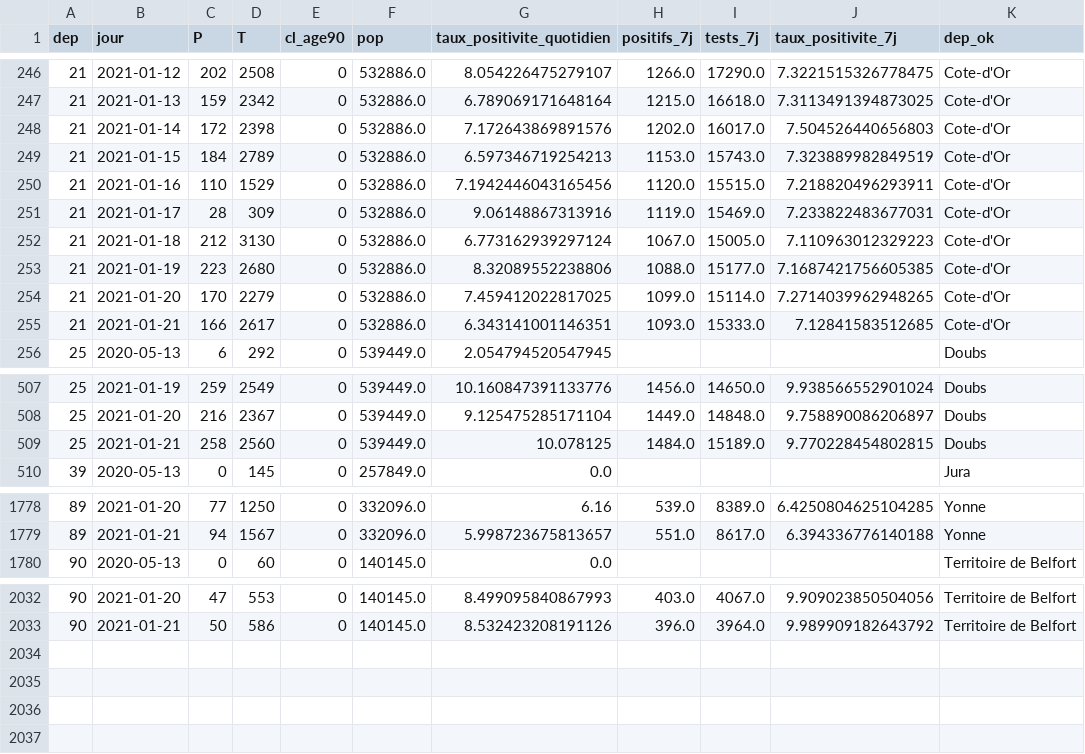
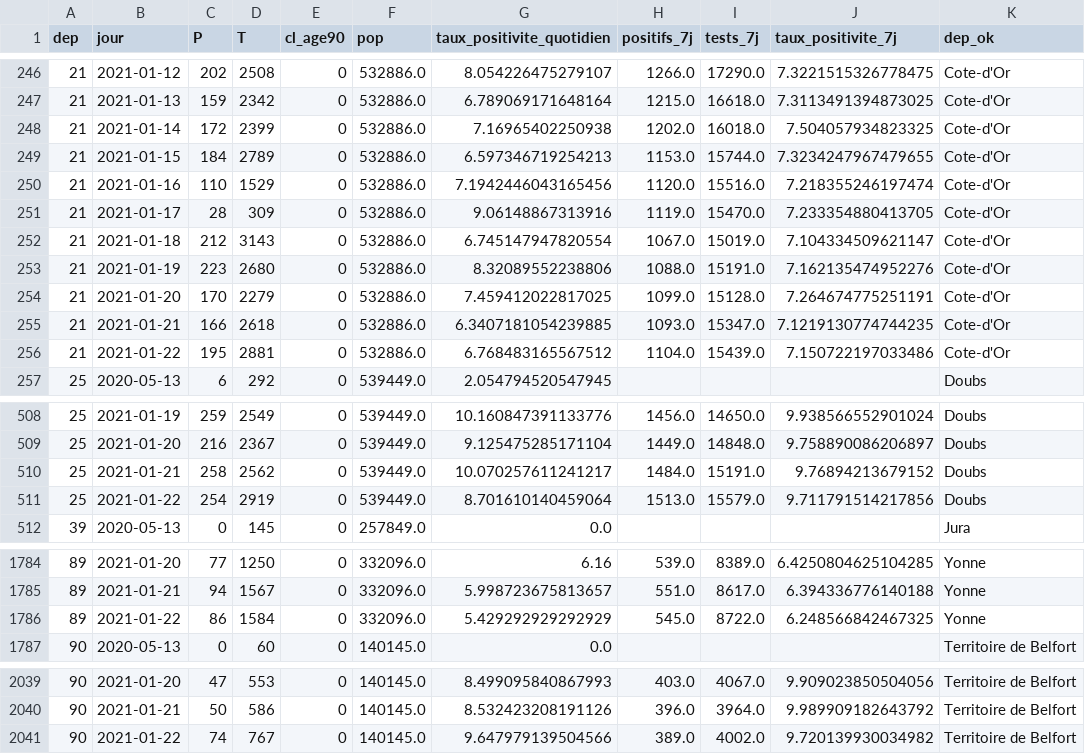
Before and after one commit to mattifaye/covid19bfc, a CSV file: dep_positivite7j.csv, drawn as a sheet; only a part is shown, gaps mark what is left out; the diff covers the shown part only.

```diff
--- a/dep_positivite7j.csv
+++ b/dep_positivite7j.csv
@@ -247,10 +247,11 @@ dep,jour,P,T,cl_age90,pop,taux_positivite_quotidien,positifs_7j,tests_7j,taux_po
 21,2021-01-13,159,2342,0,532886.0,6.789069171648164,1215.0,16618.0,7.3113491394873025,Cote-d'Or
-21,2021-01-14,172,2398,0,532886.0,7.172643869891576,1202.0,16017.0,7.504526440656803,Cote-d'Or
-21,2021-01-15,184,2789,0,532886.0,6.597346719254213,1153.0,15743.0,7.323889982849519,Cote-d'Or
-21,2021-01-16,110,1529,0,532886.0,7.1942446043165456,1120.0,15515.0,7.218820496293911,Cote-d'Or
-21,2021-01-17,28,309,0,532886.0,9.06148867313916,1119.0,15469.0,7.233822483677031,Cote-d'Or
-21,2021-01-18,212,3130,0,532886.0,6.773162939297124,1067.0,15005.0,7.110963012329223,Cote-d'Or
-21,2021-01-19,223,2680,0,532886.0,8.32089552238806,1088.0,15177.0,7.1687421756605385,Cote-d'Or
-21,2021-01-20,170,2279,0,532886.0,7.459412022817025,1099.0,15114.0,7.2714039962948265,Cote-d'Or
-21,2021-01-21,166,2617,0,532886.0,6.343141001146351,1093.0,15333.0,7.12841583512685,Cote-d'Or
+21,2021-01-14,172,2399,0,532886.0,7.16965402250938,1202.0,16018.0,7.504057934823325,Cote-d'Or
+21,2021-01-15,184,2789,0,532886.0,6.597346719254213,1153.0,15744.0,7.3234247967479655,Cote-d'Or
+21,2021-01-16,110,1529,0,532886.0,7.1942446043165456,1120.0,15516.0,7.218355246197474,Cote-d'Or
+21,2021-01-17,28,309,0,532886.0,9.06148867313916,1119.0,15470.0,7.233354880413705,Cote-d'Or
+21,2021-01-18,212,3143,0,532886.0,6.745147947820554,1067.0,15019.0,7.104334509621147,Cote-d'Or
+21,2021-01-19,223,2680,0,532886.0,8.32089552238806,1088.0,15191.0,7.162135474952276,Cote-d'Or
+21,2021-01-20,170,2279,0,532886.0,7.459412022817025,1099.0,15128.0,7.264674775251191,Cote-d'Or
+21,2021-01-21,166,2618,0,532886.0,6.3407181054239885,1093.0,15347.0,7.1219130774744235,Cote-d'Or
+21,2021-01-22,195,2881,0,532886.0,6.768483165567512,1104.0,15439.0,7.150722197033486,Cote-d'Or
 25,2020-05-13,6,292,0,539449.0,2.054794520547945,,,,Doubs
@@ -508,3 +509,4 @@ dep,jour,P,T,cl_age90,pop,taux_positivite_quotidien,positifs_7j,tests_7j,taux_po
 25,2021-01-20,216,2367,0,539449.0,9.125475285171104,1449.0,14848.0,9.758890086206897,Doubs
-25,2021-01-21,258,2560,0,539449.0,10.078125,1484.0,15189.0,9.770228454802815,Doubs
+25,2021-01-21,258,2562,0,539449.0,10.070257611241217,1484.0,15191.0,9.76894213679152,Doubs
+25,2021-01-22,254,2919,0,539449.0,8.701610140459064,1513.0,15579.0,9.711791514217856,Doubs
 39,2020-05-13,0,145,0,257849.0,0.0,,,,Jura
@@ -1779,2 +1785,3 @@ dep,jour,P,T,cl_age90,pop,taux_positivite_quotidien,positifs_7j,tests_7j,taux_po
 89,2021-01-21,94,1567,0,332096.0,5.998723675813657,551.0,8617.0,6.394336776140188,Yonne
+89,2021-01-22,86,1584,0,332096.0,5.429292929292929,545.0,8722.0,6.248566842467325,Yonne
 90,2020-05-13,0,60,0,140145.0,0.0,,,,Territoire de Belfort
@@ -2033 +2040,2 @@ dep,jour,P,T,cl_age90,pop,taux_positivite_quotidien,positifs_7j,tests_7j,taux_po
 90,2021-01-21,50,586,0,140145.0,8.532423208191126,396.0,3964.0,9.989909182643792,Territoire de Belfort
+90,2021-01-22,74,767,0,140145.0,9.647979139504566,389.0,4002.0,9.720139930034982,Territoire de Belfort
```
Also changed, not shown: 4 added rows and 50 edited cells elsewhere in this file, 25_positivite7j.csv, dep_hospitalisations.csv, 38 other files.
